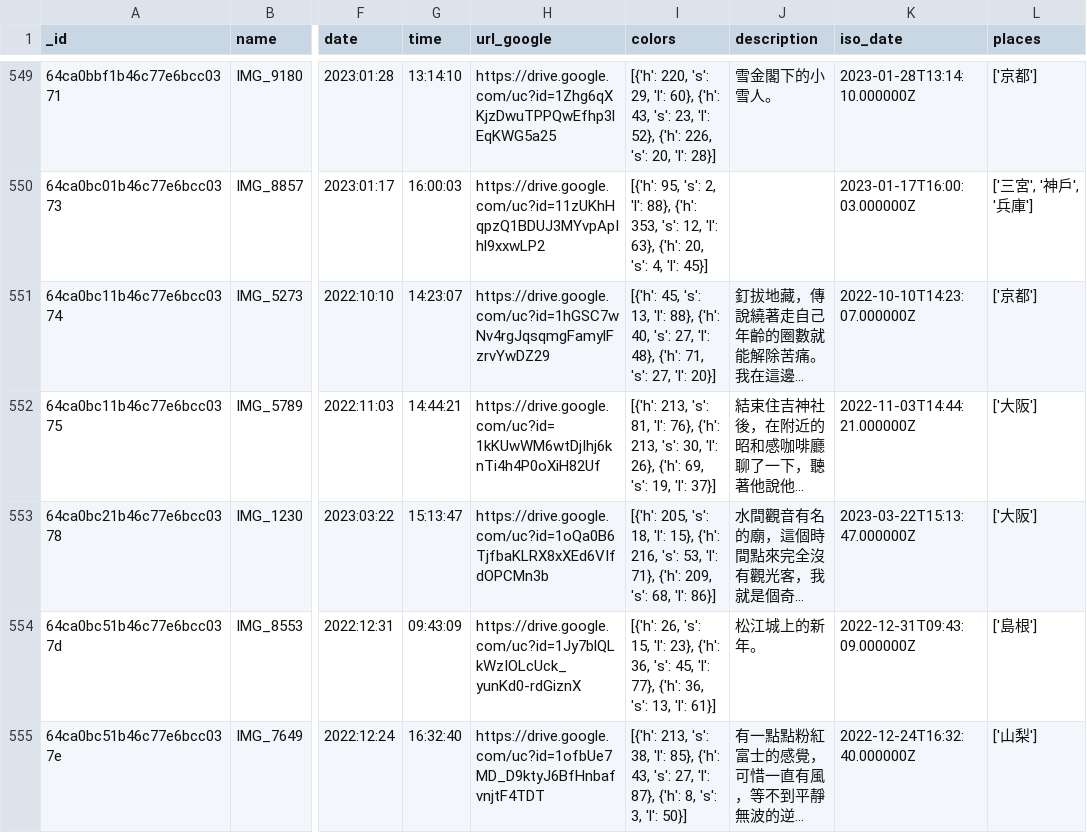
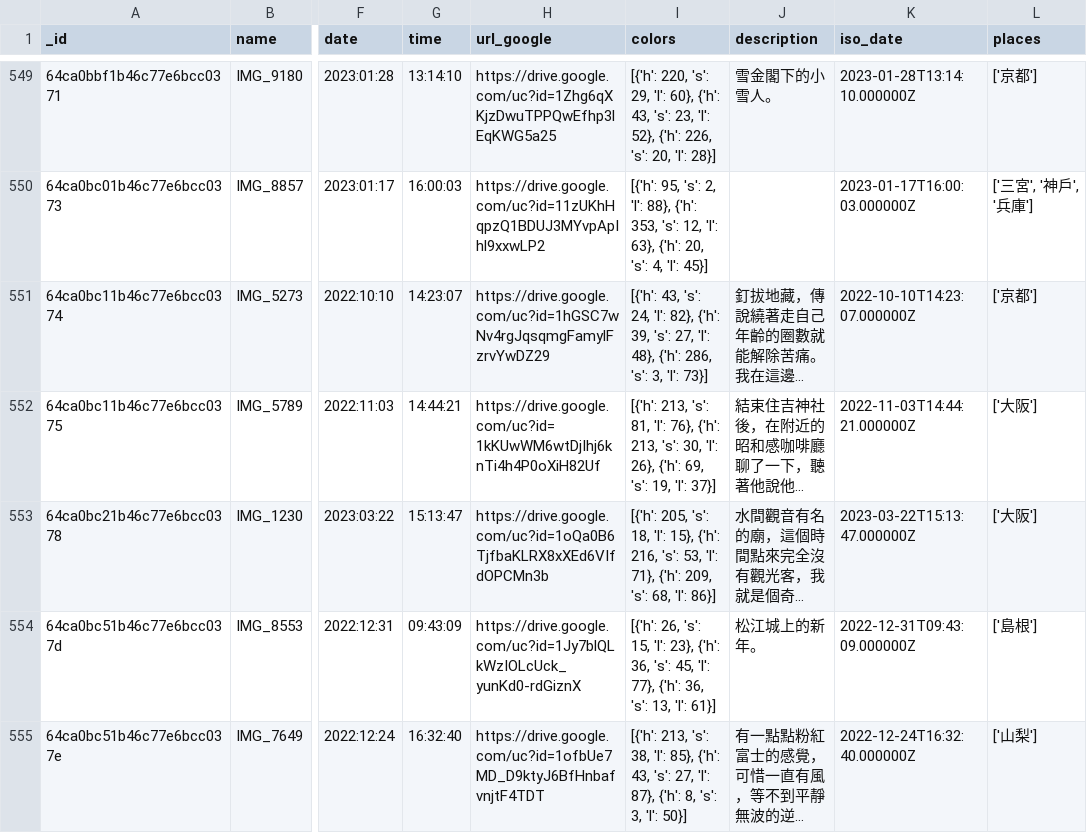
Before and after one commit to ienming/iroironairo, a CSV file: frontend/public/data.csv, drawn as a sheet; only a part is shown, gaps mark what is left out; long unchanged cells end in …; the diff covers the shown part only; the diff names each change by its address in the sheet, - before the commit and + after, or states it on an @@ line.

Commit message:
test update color algorithm @@

```diff
--- a/frontend/public/data.csv
+++ b/frontend/public/data.csv
-I551 (colors): [{'h': 45, 's': 13, 'l': 88}, {'h': 40, 's': 27, 'l': 48}, {'h': 71, 's': 27, 'l': 20}]
+I551 (colors): [{'h': 43, 's': 24, 'l': 82}, {'h': 39, 's': 27, 'l': 48}, {'h': 286, 's': 3, 'l': 73}]
```
Also changed, not shown: 47 edited cells elsewhere in this file, 2 other files.
